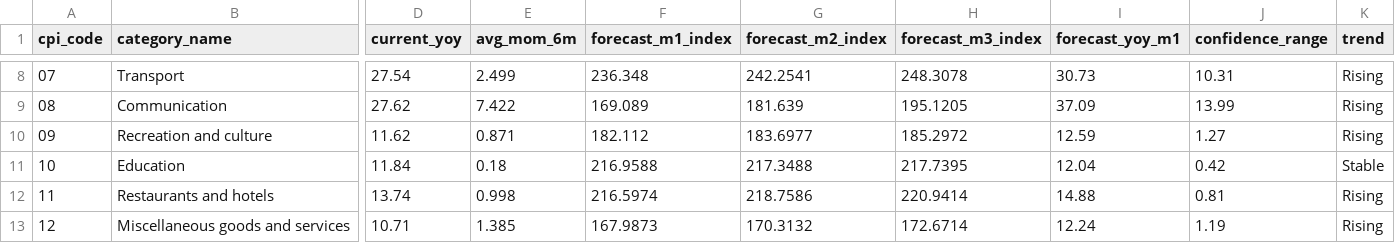
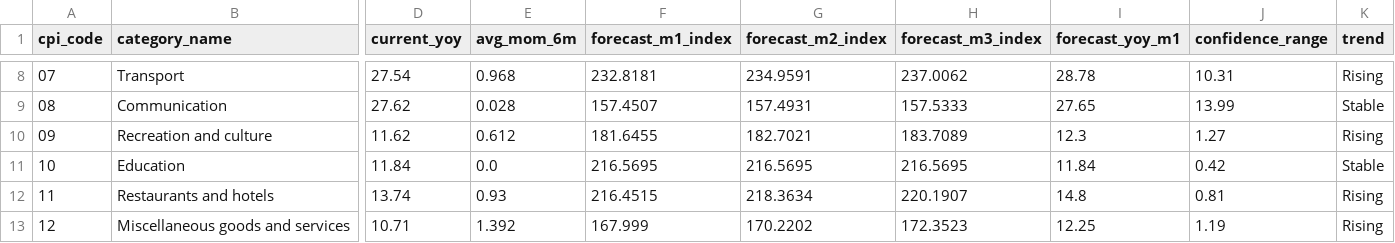
Before and after one commit to kuradusengesamuel-create/rwanda-cost-of-living-navigator, a CSV file: backend/data/inflation_forecasts.csv, drawn as a sheet; only a part is shown, gaps mark what is left out; the diff covers the shown part only; the diff names each change by its address in the sheet, - before the commit and + after, or states it on an @@ line.

```diff
--- a/backend/data/inflation_forecasts.csv
+++ b/backend/data/inflation_forecasts.csv
-E8 (avg_mom_6m): 2.499
+E8 (avg_mom_6m): 0.968
-F8 (forecast_m1_index): 236.348
+F8 (forecast_m1_index): 232.8181
-G8 (forecast_m2_index): 242.2541
+G8 (forecast_m2_index): 234.9591
-H8 (forecast_m3_index): 248.3078
+H8 (forecast_m3_index): 237.0062
-I8 (forecast_yoy_m1): 30.73
+I8 (forecast_yoy_m1): 28.78
-E9 (avg_mom_6m): 7.422
+E9 (avg_mom_6m): 0.028
-F9 (forecast_m1_index): 169.089
+F9 (forecast_m1_index): 157.4507
-G9 (forecast_m2_index): 181.639
+G9 (forecast_m2_index): 157.4931
-H9 (forecast_m3_index): 195.1205
+H9 (forecast_m3_index): 157.5333
-I9 (forecast_yoy_m1): 37.09
+I9 (forecast_yoy_m1): 27.65
-K9 (trend): Rising
+K9 (trend): Stable
-E10 (avg_mom_6m): 0.871
+E10 (avg_mom_6m): 0.612
-F10 (forecast_m1_index): 182.112
+F10 (forecast_m1_index): 181.6455
-G10 (forecast_m2_index): 183.6977
+G10 (forecast_m2_index): 182.7021
-H10 (forecast_m3_index): 185.2972
+H10 (forecast_m3_index): 183.7089
-I10 (forecast_yoy_m1): 12.59
+I10 (forecast_yoy_m1): 12.3
-E11 (avg_mom_6m): 0.18
+E11 (avg_mom_6m): 0.0
-F11 (forecast_m1_index): 216.9588
+F11 (forecast_m1_index): 216.5695
-G11 (forecast_m2_index): 217.3488
+G11 (forecast_m2_index): 216.5695
-H11 (forecast_m3_index): 217.7395
+H11 (forecast_m3_index): 216.5695
-I11 (forecast_yoy_m1): 12.04
+I11 (forecast_yoy_m1): 11.84
-E12 (avg_mom_6m): 0.998
+E12 (avg_mom_6m): 0.93
-F12 (forecast_m1_index): 216.5974
+F12 (forecast_m1_index): 216.4515
-G12 (forecast_m2_index): 218.7586
+G12 (forecast_m2_index): 218.3634
-H12 (forecast_m3_index): 220.9414
+H12 (forecast_m3_index): 220.1907
-I12 (forecast_yoy_m1): 14.88
+I12 (forecast_yoy_m1): 14.8
-E13 (avg_mom_6m): 1.385
+E13 (avg_mom_6m): 1.392
-F13 (forecast_m1_index): 167.9873
+F13 (forecast_m1_index): 167.999
-G13 (forecast_m2_index): 170.3132
+G13 (forecast_m2_index): 170.2202
-H13 (forecast_m3_index): 172.6714
+H13 (forecast_m3_index): 172.3523
-I13 (forecast_yoy_m1): 12.24
+I13 (forecast_yoy_m1): 12.25
```
Also changed, not shown: 31 edited cells elsewhere in this file.
